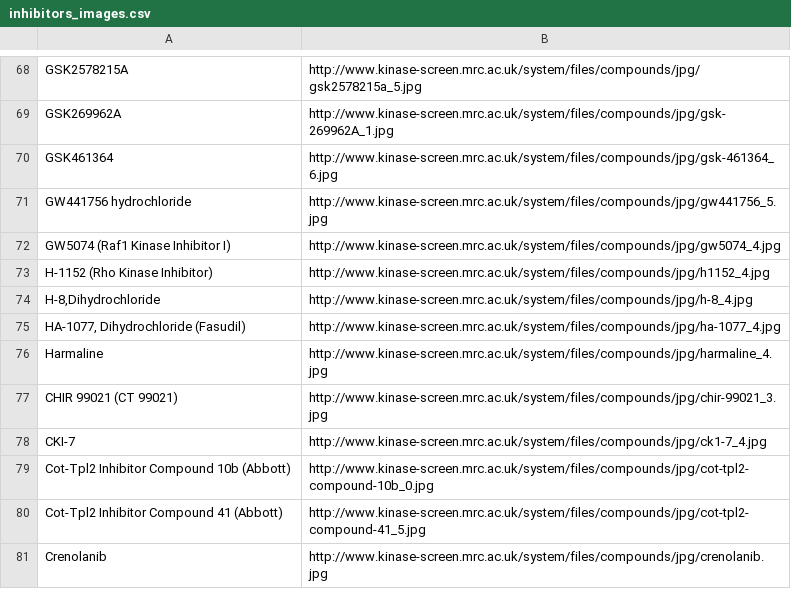
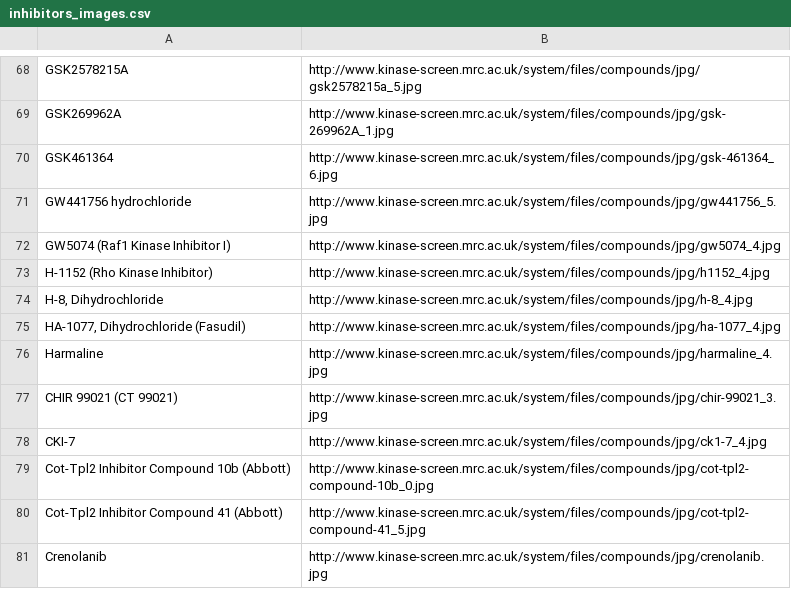
Before and after one commit to SheridanS97/DreamTeam, a CSV file: Data_mining/Inhibitor/inhibitors_images.csv, drawn as a sheet; only a part is shown, gaps mark what is left out.

```diff
--- a/Data_mining/Inhibitor/inhibitors_images.csv
+++ b/Data_mining/Inhibitor/inhibitors_images.csv
@@ -73,3 +73,3 @@ GW5074 (Raf1 Kinase Inhibitor I),http://www.kinase-screen.mrc.ac.uk/system/files
 H-1152 (Rho Kinase Inhibitor),http://www.kinase-screen.mrc.ac.uk/system/files/compounds/jpg/h1152_4.jpg
-"H-8,Dihydrochloride",http://www.kinase-screen.mrc.ac.uk/system/files/compounds/jpg/h-8_4.jpg
+"H-8, Dihydrochloride",http://www.kinase-screen.mrc.ac.uk/system/files/compounds/jpg/h-8_4.jpg
 "HA-1077, Dihydrochloride (Fasudil)",http://www.kinase-screen.mrc.ac.uk/system/files/compounds/jpg/ha-1077_4.jpg
```
Also changed, not shown: Data_mining/Inhibitor/Pubchem.csv, 10 other files.
